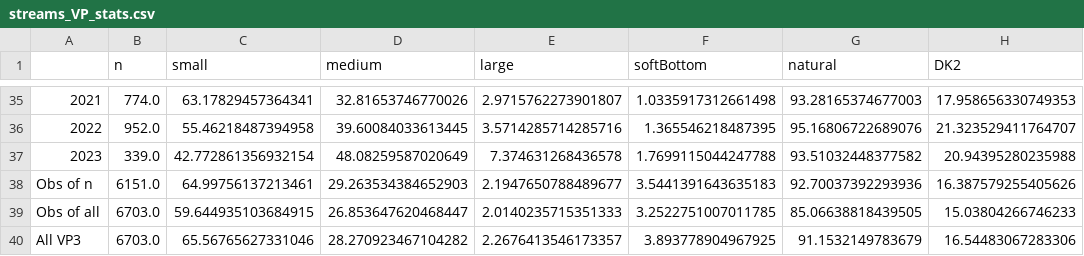
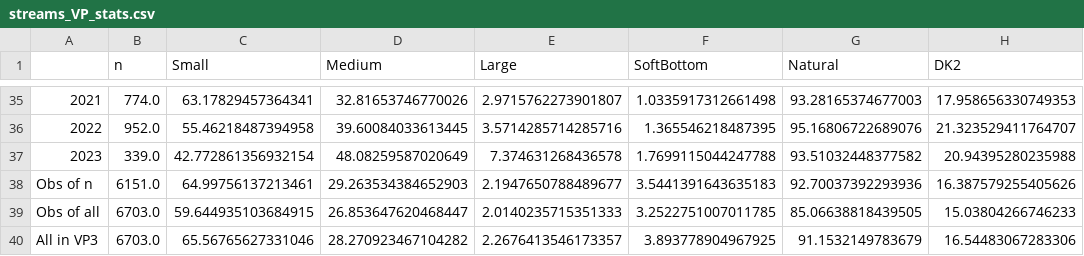
Before and after one commit to thornoe/GreenGDP, a CSV file: gis/output/streams_VP_stats.csv, drawn as a sheet; only a part is shown, gaps mark what is left out; the diff names each change by its address in the sheet, - before the commit and + after, or states it on an @@ line.

```diff
--- a/gis/output/streams_VP_stats.csv
+++ b/gis/output/streams_VP_stats.csv
-C1: small
+C1: Small
-D1: medium
+D1: Medium
-E1: large
+E1: Large
-F1: softBottom
+F1: SoftBottom
-G1: natural
+G1: Natural
-A40: All VP3
+A40: All in VP3
```
Also changed, not shown: gis/output/coastal_VP_stats.csv, 20 other files.
